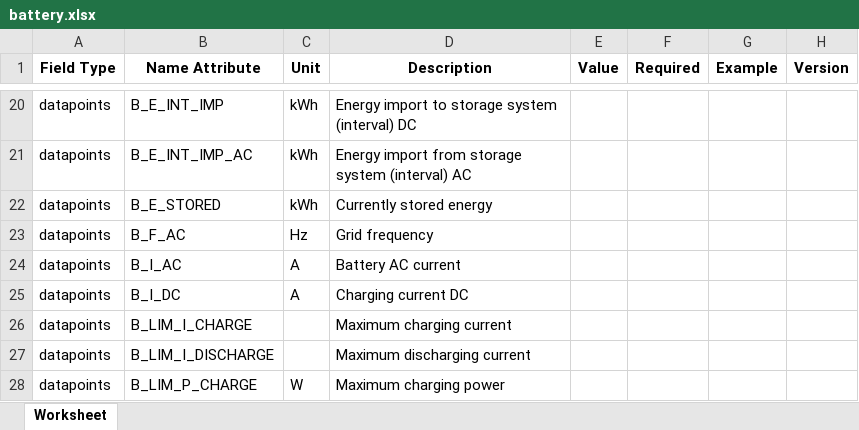
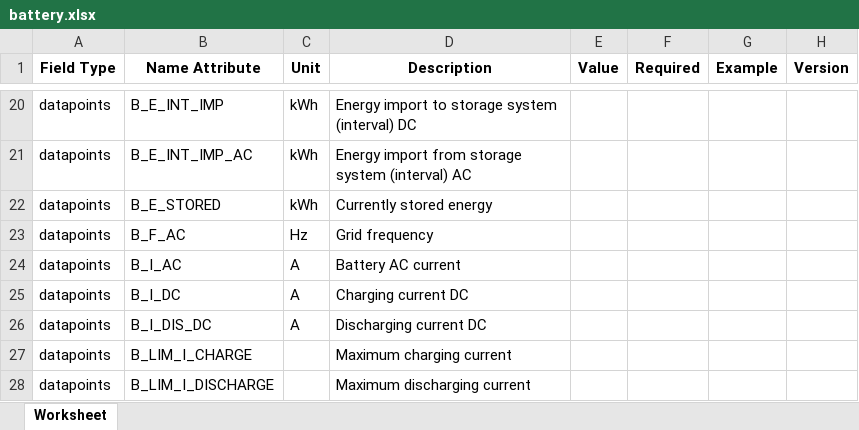
Before and after one commit to meteocontrol/meteocontrol.github.io, an Excel workbook: import-specification/devices/battery.xlsx, sheet Worksheet, drawn as a sheet; only a part is shown, gaps mark what is left out; the shorter side is filled out with more unchanged rows; values as stored, in another font and other column widths than the file's, no borders; the diff names each change by its address in the sheet, - before the commit and + after, or states it on an @@ line.

Commit message:
Update battery, ppc import-specification

```diff
--- a/import-specification/devices/battery.xlsx (sheet Worksheet)
+++ b/import-specification/devices/battery.xlsx (sheet Worksheet)
+row 26: datapoints | B_I_DIS_DC | A | Discharging current DC
```
Also changed, not shown: import-specification/devices/power-plant-controller.xlsx, 2 other files.
